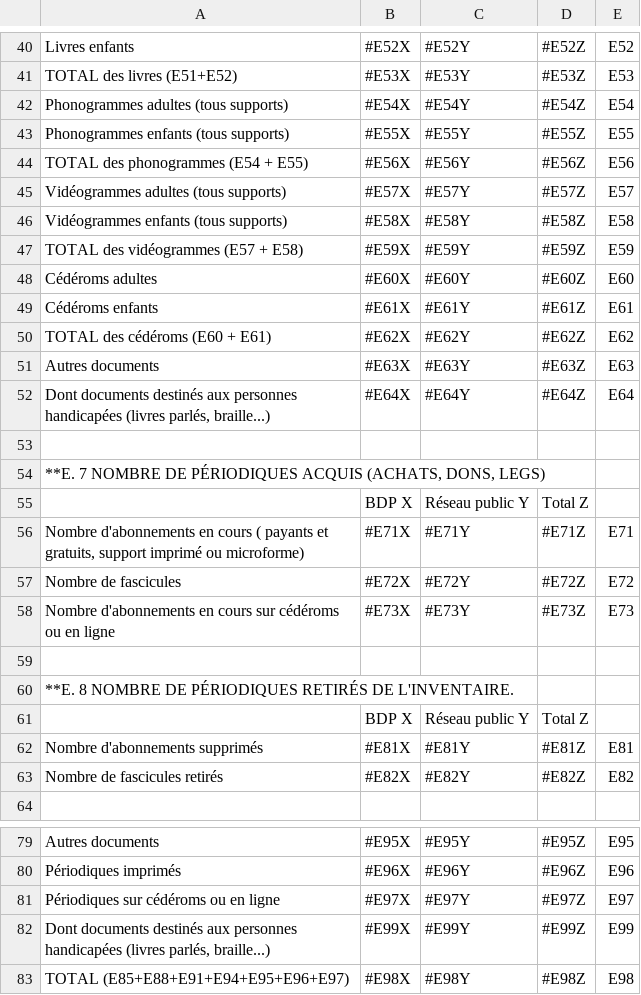
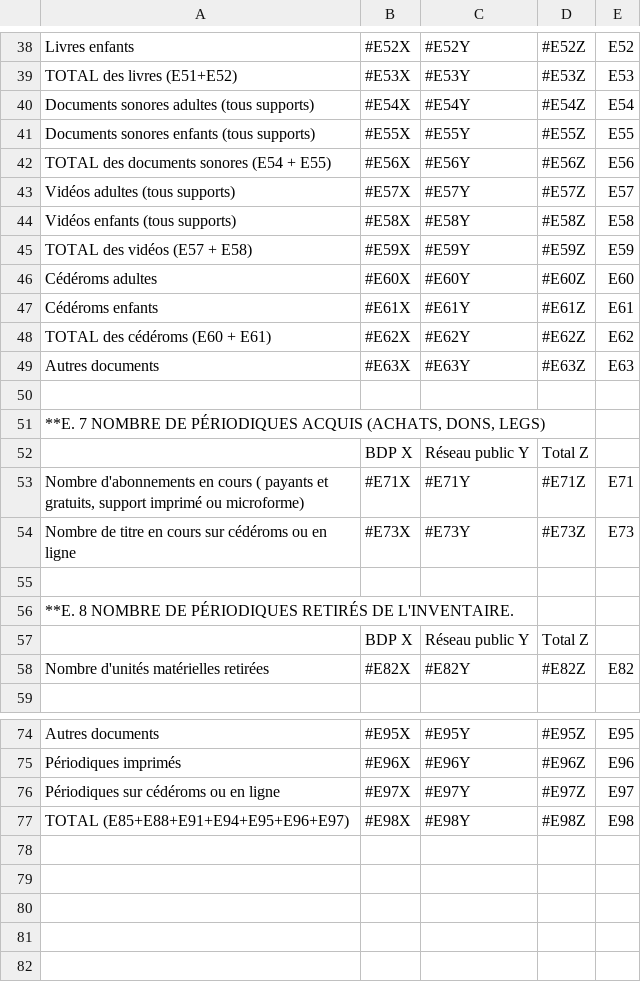
Before and after one commit to bearstech/iscrib, a CSV file: ui/scrib2009/bdp/PageE.table.csv, drawn as a sheet; only a part is shown, gaps mark what is left out; the diff covers the shown part only.

```diff
--- a/ui/scrib2009/bdp/PageE.table.csv
+++ b/ui/scrib2009/bdp/PageE.table.csv
@@ -41,8 +39,8 @@
 "TOTAL des livres (E51+E52)","#E53X","#E53Y","#E53Z","E53"
-"Phonogrammes adultes (tous supports)","#E54X","#E54Y","#E54Z","E54"
-"Phonogrammes enfants (tous supports)","#E55X","#E55Y","#E55Z","E55"
-"TOTAL des phonogrammes (E54 + E55)","#E56X","#E56Y","#E56Z","E56"
-"Vidéogrammes adultes (tous supports)","#E57X","#E57Y","#E57Z","E57"
-"Vidéogrammes enfants (tous supports)","#E58X","#E58Y","#E58Z","E58"
-"TOTAL des vidéogrammes (E57 + E58)","#E59X","#E59Y","#E59Z","E59"
+"Documents sonores adultes (tous supports)","#E54X","#E54Y","#E54Z","E54"
+"Documents sonores enfants (tous supports)","#E55X","#E55Y","#E55Z","E55"
+"TOTAL des documents sonores (E54 + E55)","#E56X","#E56Y","#E56Z","E56"
+"Vidéos adultes (tous supports)","#E57X","#E57Y","#E57Z","E57"
+"Vidéos enfants (tous supports)","#E58X","#E58Y","#E58Z","E58"
+"TOTAL des vidéos (E57 + E58)","#E59X","#E59Y","#E59Z","E59"
 "Cédéroms adultes","#E60X","#E60Y","#E60Z","E60"
@@ -51,3 +49,2 @@
 "Autres documents","#E63X","#E63Y","#E63Z","E63"
-"Dont documents destinés aux personnes handicapées (livres parlés, braille...)","#E64X","#E64Y","#E64Z","E64"
 ,,,,
@@ -56,4 +53,3 @@
 "Nombre d'abonnements en cours ( payants et gratuits, support imprimé ou microforme)","#E71X","#E71Y","#E71Z","E71"
-"Nombre de fascicules","#E72X","#E72Y","#E72Z","E72"
-"Nombre d'abonnements en cours sur cédéroms ou en ligne","#E73X","#E73Y","#E73Z","E73"
+"Nombre de titre en cours sur cédéroms ou en ligne","#E73X","#E73Y","#E73Z","E73"
 ,,,,
@@ -61,4 +57,3 @@
 ,"BDP X","Réseau public Y","Total Z",
-"Nombre d'abonnements supprimés","#E81X","#E81Y","#E81Z","E81"
-"Nombre de fascicules retirés","#E82X","#E82Y","#E82Z","E82"
+"Nombre d'unités matérielles retirées","#E82X","#E82Y","#E82Z","E82"
 ,,,,
@@ -81,3 +76,2 @@
 "Périodiques sur cédéroms ou en ligne","#E97X","#E97Y","#E97Z","E97"
-"Dont documents destinés aux personnes handicapées (livres parlés, braille...)","#E99X","#E99Y","#E99Z","E99"
 "TOTAL (E85+E88+E91+E94+E95+E96+E97) ","#E98X","#E98Y","#E98Z","E98"
```
Also changed, not shown: 2 removed rows and 18 edited cells elsewhere in this file, ui/scrib2009/bdp/PageC.table.csv, ui/scrib2009/bdp/PageD.table.csv, 7 other files.
